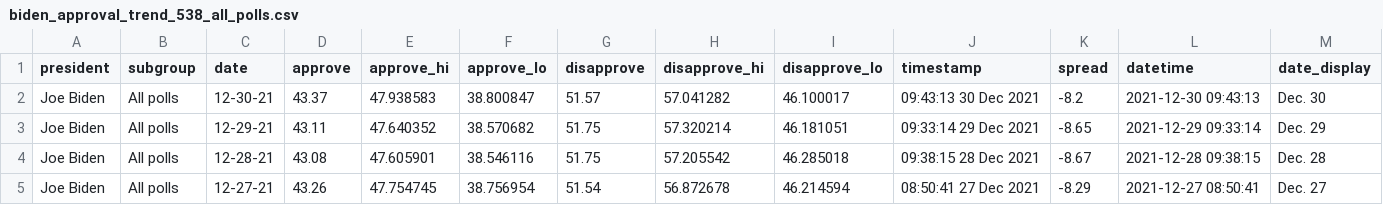
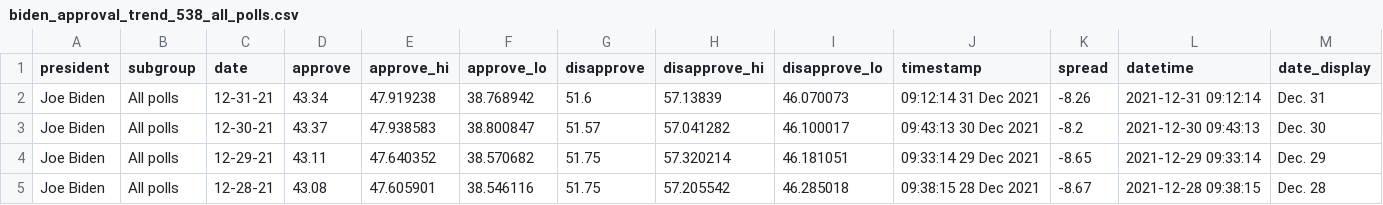
Before and after one commit to stiles/biden-polls, a CSV file: data/processed/biden_approval_trend_538_all_polls.csv, drawn as a sheet; only a part is shown; the shorter side is filled out with more unchanged rows; the diff names each change by its address in the sheet, - before the commit and + after, or states it on an @@ line.

```diff
--- a/data/processed/biden_approval_trend_538_all_polls.csv
+++ b/data/processed/biden_approval_trend_538_all_polls.csv
+row 2: Joe Biden | All polls | 12-31-21 | 43.34 | 47.919238 | 38.768942 | 51.6 | 57.13839 | 46.070073 | 09:12:14 31 Dec 2021 | -8.26 | 2021-12-31 09:12:14 | Dec. 31
```
Also changed, not shown: data/processed/biden_approval_trend_538_adults.csv, data/processed/biden_approval_trend_538_latest_all_polls.csv, 5 other files.
